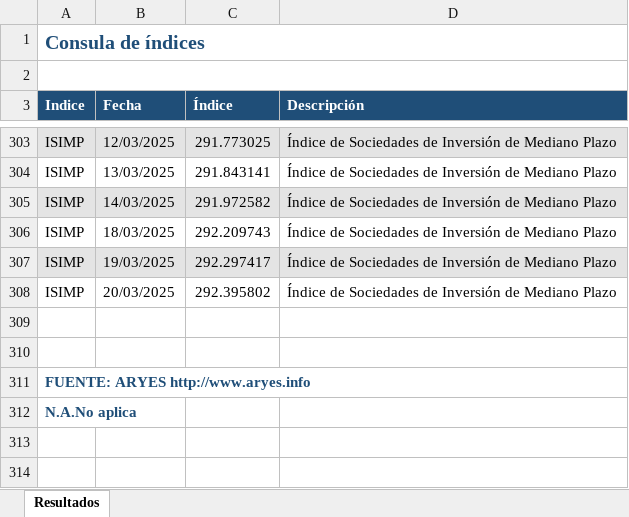
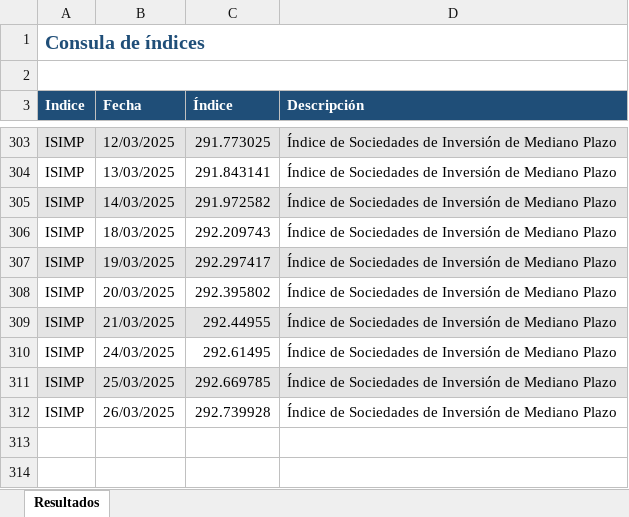
Before and after one commit to JAntonioAGR/TestStreamlit, an Excel workbook: ArchivosPeergroups/Benchmarks/Historico_ISIMP.xlsx, sheet Resultados, drawn as a sheet; only a part is shown, gaps mark what is left out; the shorter side is filled out with more unchanged rows; values as stored, in another font and other column widths than the file's, no borders; the diff names each change by its address in the sheet, - before the commit and + after, or states it on an @@ line.

```diff
--- a/ArchivosPeergroups/Benchmarks/Historico_ISIMP.xlsx (sheet Resultados)
+++ b/ArchivosPeergroups/Benchmarks/Historico_ISIMP.xlsx (sheet Resultados)
+row 309: ISIMP | 21/03/2025 | 292.44955 | Índice de Sociedades de Inversión de Mediano Plazo
+row 310: ISIMP | 24/03/2025 | 292.61495 | Índice de Sociedades de Inversión de Mediano Plazo
+row 311: ISIMP | 25/03/2025 | 292.669785 | Índice de Sociedades de Inversión de Mediano Plazo
+row 312: ISIMP | 26/03/2025 | 292.739928 | Índice de Sociedades de Inversión de Mediano Plazo
```
Also changed, not shown: 7 other files.
